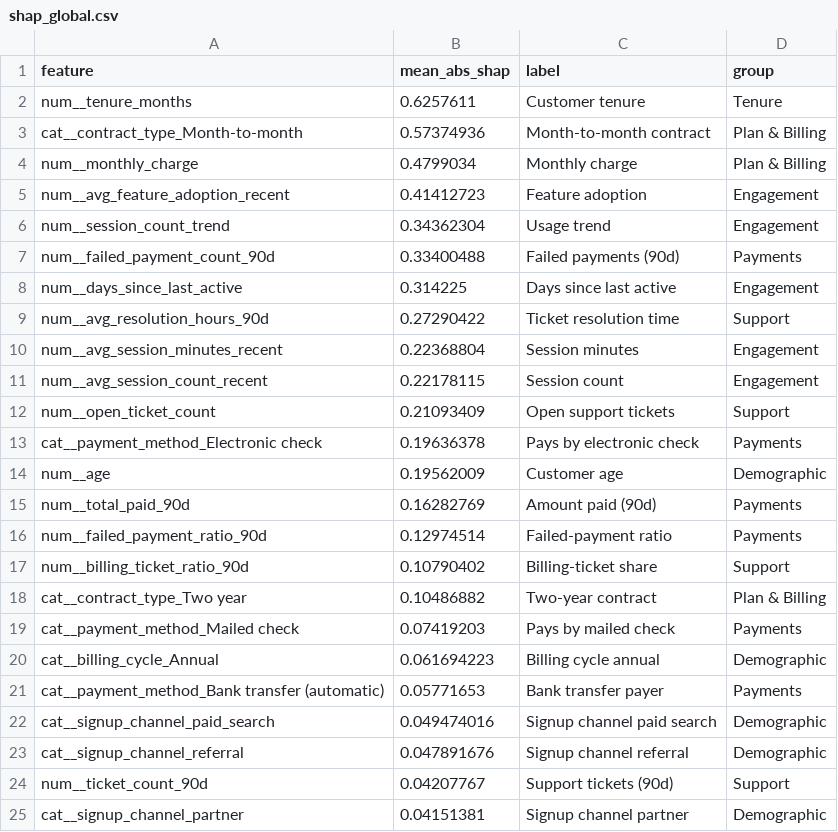
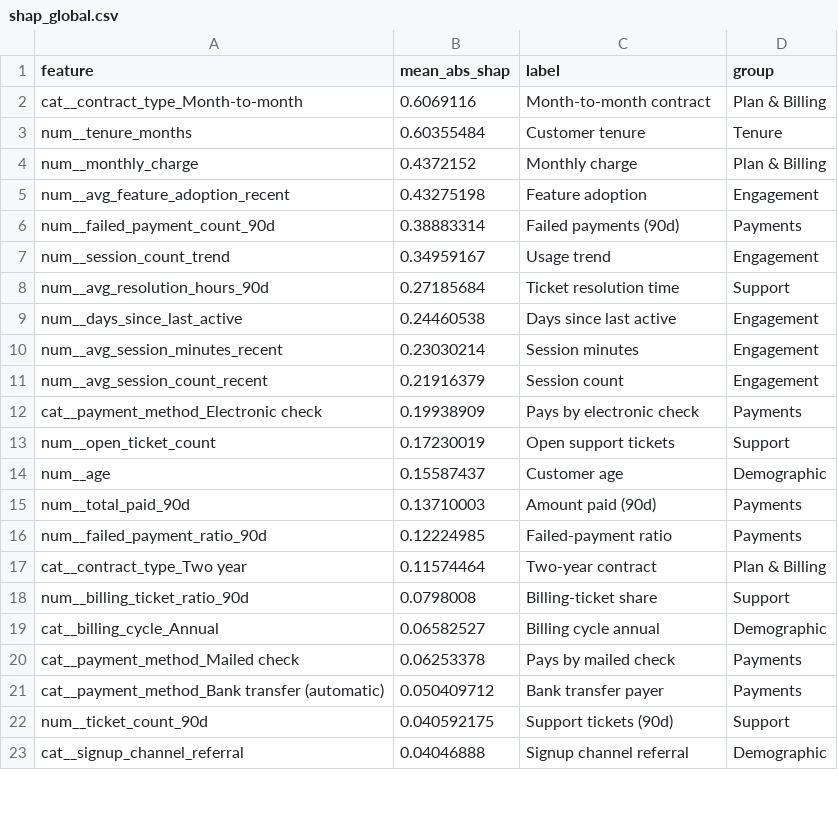
Before and after one commit to girishsakpal/KAIROS, a CSV file: dashboards/powerbi/data/shap_global.csv, drawn as a sheet; only a part is shown; the diff covers the shown part only.

```diff
--- a/dashboards/powerbi/data/shap_global.csv
+++ b/dashboards/powerbi/data/shap_global.csv
@@ -1,25 +1,23 @@
 feature,mean_abs_shap,label,group
-num__tenure_months,0.6257611,Customer tenure,Tenure
-cat__contract_type_Month-to-month,0.57374936,Month-to-month contract,Plan & Billing
-num__monthly_charge,0.4799034,Monthly charge,Plan & Billing
-num__avg_feature_adoption_recent,0.41412723,Feature adoption,Engagement
-num__session_count_trend,0.34362304,Usage trend,Engagement
-num__failed_payment_count_90d,0.33400488,Failed payments (90d),Payments
-num__days_since_last_active,0.314225,Days since last active,Engagement
-num__avg_resolution_hours_90d,0.27290422,Ticket resolution time,Support
-num__avg_session_minutes_recent,0.22368804,Session minutes,Engagement
-num__avg_session_count_recent,0.22178115,Session count,Engagement
-num__open_ticket_count,0.21093409,Open support tickets,Support
-cat__payment_method_Electronic check,0.19636378,Pays by electronic check,Payments
-num__age,0.19562009,Customer age,Demographic
-num__total_paid_90d,0.16282769,Amount paid (90d),Payments
-num__failed_payment_ratio_90d,0.12974514,Failed-payment ratio,Payments
-num__billing_ticket_ratio_90d,0.10790402,Billing-ticket share,Support
-cat__contract_type_Two year,0.10486882,Two-year contract,Plan & Billing
-cat__payment_method_Mailed check,0.07419203,Pays by mailed check,Payments
-cat__billing_cycle_Annual,0.061694223,Billing cycle annual,Demographic
-cat__payment_method_Bank transfer (automatic),0.05771653,Bank transfer payer,Payments
-cat__signup_channel_paid_search,0.049474016,Signup channel paid search,Demographic
-cat__signup_channel_referral,0.047891676,Signup channel referral,Demographic
-num__ticket_count_90d,0.04207767,Support tickets (90d),Support
-cat__signup_channel_partner,0.04151381,Signup channel partner,Demographic
+cat__contract_type_Month-to-month,0.6069116,Month-to-month contract,Plan & Billing
+num__tenure_months,0.60355484,Customer tenure,Tenure
+num__monthly_charge,0.4372152,Monthly charge,Plan & Billing
+num__avg_feature_adoption_recent,0.43275198,Feature adoption,Engagement
+num__failed_payment_count_90d,0.38883314,Failed payments (90d),Payments
+num__session_count_trend,0.34959167,Usage trend,Engagement
+num__avg_resolution_hours_90d,0.27185684,Ticket resolution time,Support
+num__days_since_last_active,0.24460538,Days since last active,Engagement
+num__avg_session_minutes_recent,0.23030214,Session minutes,Engagement
+num__avg_session_count_recent,0.21916379,Session count,Engagement
+cat__payment_method_Electronic check,0.19938909,Pays by electronic check,Payments
+num__open_ticket_count,0.17230019,Open support tickets,Support
+num__age,0.15587437,Customer age,Demographic
+num__total_paid_90d,0.13710003,Amount paid (90d),Payments
+num__failed_payment_ratio_90d,0.12224985,Failed-payment ratio,Payments
+cat__contract_type_Two year,0.11574464,Two-year contract,Plan & Billing
+num__billing_ticket_ratio_90d,0.0798008,Billing-ticket share,Support
+cat__billing_cycle_Annual,0.06582527,Billing cycle annual,Demographic
+cat__payment_method_Mailed check,0.06253378,Pays by mailed check,Payments
+cat__payment_method_Bank transfer (automatic),0.050409712,Bank transfer payer,Payments
+num__ticket_count_90d,0.040592175,Support tickets (90d),Support
+cat__signup_channel_referral,0.04046888,Signup channel referral,Demographic
```
Also changed, not shown: 8 added rows, 6 removed rows and 7 edited cells elsewhere in this file, dashboards/powerbi/data/at_risk_customers.csv, dashboards/powerbi/data/decile_lift.csv, 18 other files.
